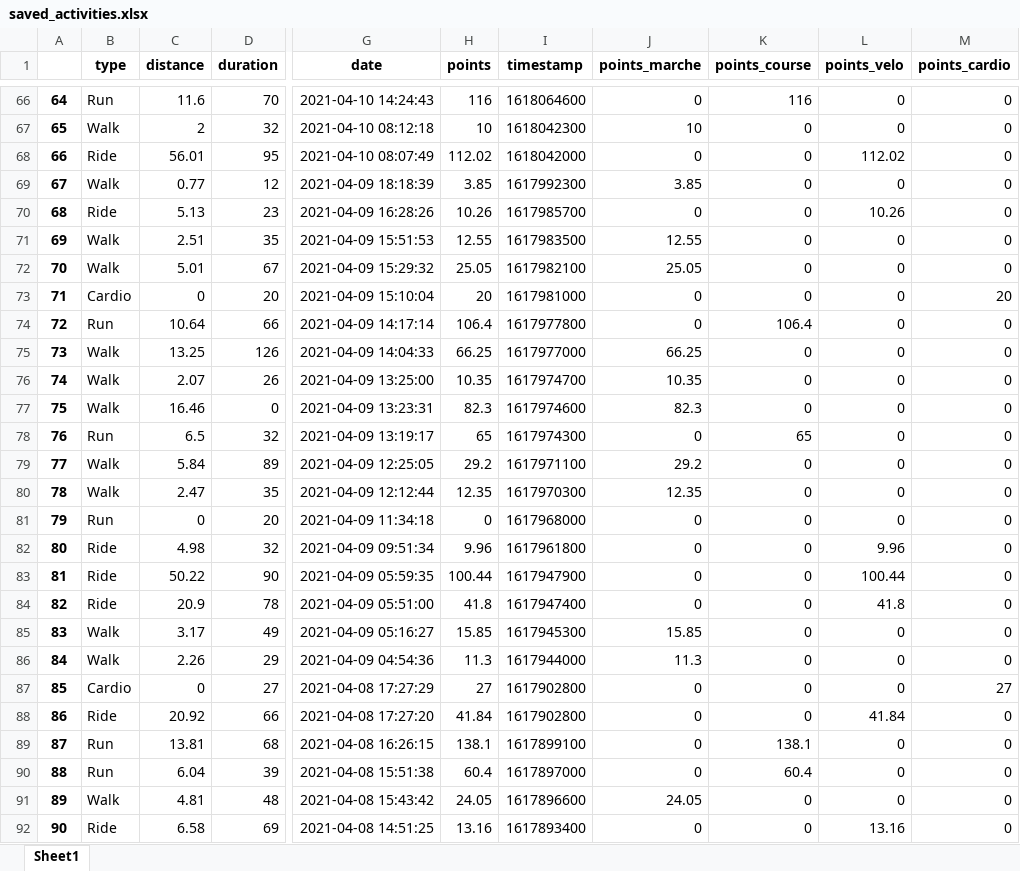
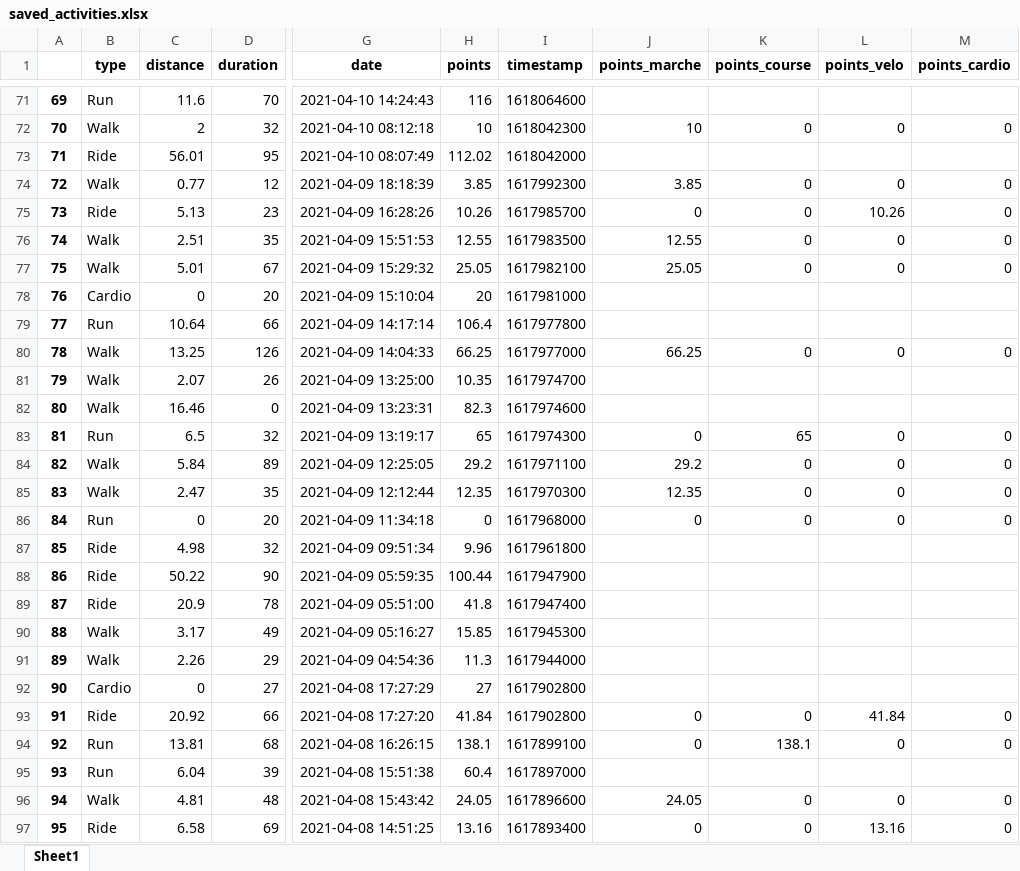
Before and after one commit to bcmb78/bcmb78.github.io, an Excel workbook: defi/saved_activities.xlsx, sheet Sheet1, drawn as a sheet; only a part is shown, gaps mark what is left out; values as stored, in another font and other column widths than the file's, no borders; addresses are those after the commit; the diff covers the shown part only; the diff names each change by its address in the sheet, - before the commit and + after, or states it on an @@ line.

```diff
--- a/defi/saved_activities.xlsx (sheet Sheet1)
+++ b/defi/saved_activities.xlsx (sheet Sheet1)
@@ column A renumbered from row 7 down @@
-J71 (points_marche): 0
+J71 (points_marche): (empty)
-K71 (points_course): 116
+K71 (points_course): (empty)
-L71 (points_velo): 0
+L71 (points_velo): (empty)
-M71 (points_cardio): 0
+M71 (points_cardio): (empty)
-J73 (points_marche): 0
+J73 (points_marche): (empty)
-K73 (points_course): 0
+K73 (points_course): (empty)
-L73 (points_velo): 112.02
+L73 (points_velo): (empty)
-M73 (points_cardio): 0
+M73 (points_cardio): (empty)
-J78:J79 (points_marche): 0
+J78:J79 (points_marche): (empty)
-K78 (points_course): 0
+K78 (points_course): (empty)
-L78:L79 (points_velo): 0
+L78:L79 (points_velo): (empty)
-M78 (points_cardio): 20
+M78 (points_cardio): (empty)
-K79 (points_course): 106.4
+K79 (points_course): (empty)
-M79 (points_cardio): 0
+M79 (points_cardio): (empty)
-J81 (points_marche): 10.35
+J81 (points_marche): (empty)
-K81:K82 (points_course): 0
+K81:K82 (points_course): (empty)
-L81:L82 (points_velo): 0
+L81:L82 (points_velo): (empty)
-M81:M82 (points_cardio): 0
+M81:M82 (points_cardio): (empty)
-J82 (points_marche): 82.3
+J82 (points_marche): (empty)
-J87:J89 (points_marche): 0
+J87:J89 (points_marche): (empty)
-K87:K92 (points_course): 0
+K87:K92 (points_course): (empty)
-L87 (points_velo): 9.96
+L87 (points_velo): (empty)
-M87:M91 (points_cardio): 0
+M87:M91 (points_cardio): (empty)
-L88 (points_velo): 100.44
+L88 (points_velo): (empty)
-L89 (points_velo): 41.8
+L89 (points_velo): (empty)
-J90 (points_marche): 15.85
+J90 (points_marche): (empty)
-L90:L92 (points_velo): 0
+L90:L92 (points_velo): (empty)
-J91 (points_marche): 11.3
+J91 (points_marche): (empty)
-J92 (points_marche): 0
+J92 (points_marche): (empty)
-M92 (points_cardio): 27
+M92 (points_cardio): (empty)
-J95 (points_marche): 0
+J95 (points_marche): (empty)
-K95 (points_course): 60.4
+K95 (points_course): (empty)
-L95 (points_velo): 0
+L95 (points_velo): (empty)
-M95 (points_cardio): 0
+M95 (points_cardio): (empty)
```
Also changed, not shown: 5 added rows and 288 edited cells elsewhere in this sheet, 4 other files.
